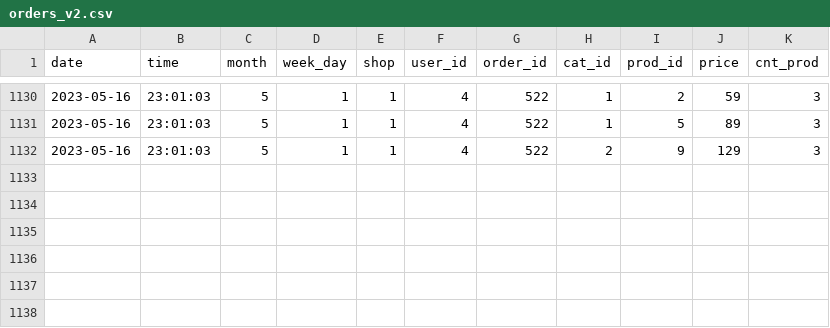
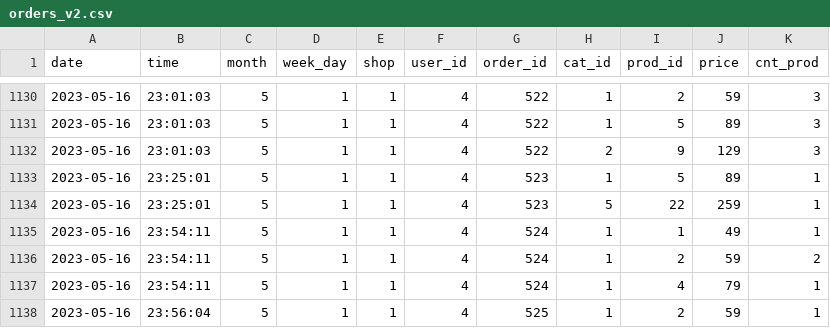
Before and after one commit to Tim-Shelll/RecoMarket, a CSV file: dataset/orders_v2.csv, drawn as a sheet; only a part is shown, gaps mark what is left out; the diff names each change by its address in the sheet, - before the commit and + after, or states it on an @@ line.

```diff
--- a/dataset/orders_v2.csv
+++ b/dataset/orders_v2.csv
+row 1133: 2023-05-16 | 23:25:01 | 5 | 1 | 1 | 4 | 523 | 1 | 5 | 89 | 1
+row 1134: 2023-05-16 | 23:25:01 | 5 | 1 | 1 | 4 | 523 | 5 | 22 | 259 | 1
+row 1135: 2023-05-16 | 23:54:11 | 5 | 1 | 1 | 4 | 524 | 1 | 1 | 49 | 1
+row 1136: 2023-05-16 | 23:54:11 | 5 | 1 | 1 | 4 | 524 | 1 | 2 | 59 | 2
+row 1137: 2023-05-16 | 23:54:11 | 5 | 1 | 1 | 4 | 524 | 1 | 4 | 79 | 1
+row 1138: 2023-05-16 | 23:56:04 | 5 | 1 | 1 | 4 | 525 | 1 | 2 | 59 | 1
```
Also changed, not shown: dataset/recomendations.csv, 3 other files.
